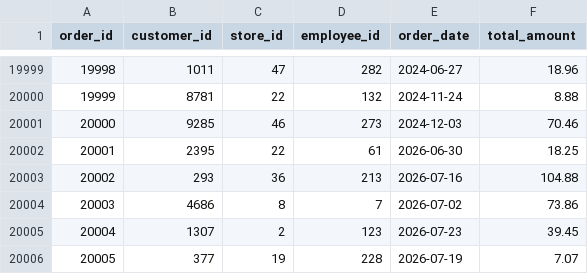
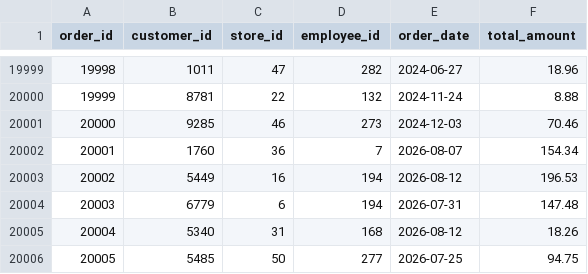
Before and after one commit to vitaliy-platonov/coffee-data-platform, a CSV file: data/raw/orders/orders.csv, drawn as a sheet; only a part is shown, gaps mark what is left out.

```diff
--- a/data/raw/orders/orders.csv
+++ b/data/raw/orders/orders.csv
@@ -20001,6 +20001,6 @@ order_id,customer_id,store_id,employee_id,order_date,total_amount
 20000,9285,46,273,2024-12-03,70.46
-20001,2395,22,61,2026-06-30,18.25
-20002,293,36,213,2026-07-16,104.88
-20003,4686,8,7,2026-07-02,73.86
-20004,1307,2,123,2026-07-23,39.45
-20005,377,19,228,2026-07-19,7.07
+20001,1760,36,7,2026-08-07,154.34
+20002,5449,16,194,2026-08-12,196.53
+20003,6779,6,194,2026-07-31,147.48
+20004,5340,31,168,2026-08-12,18.26
+20005,5485,50,277,2026-07-25,94.75
```
Also changed, not shown: data/raw/customers/customers.csv, data/raw/deliveries/deliveries.csv, 11 other files.
